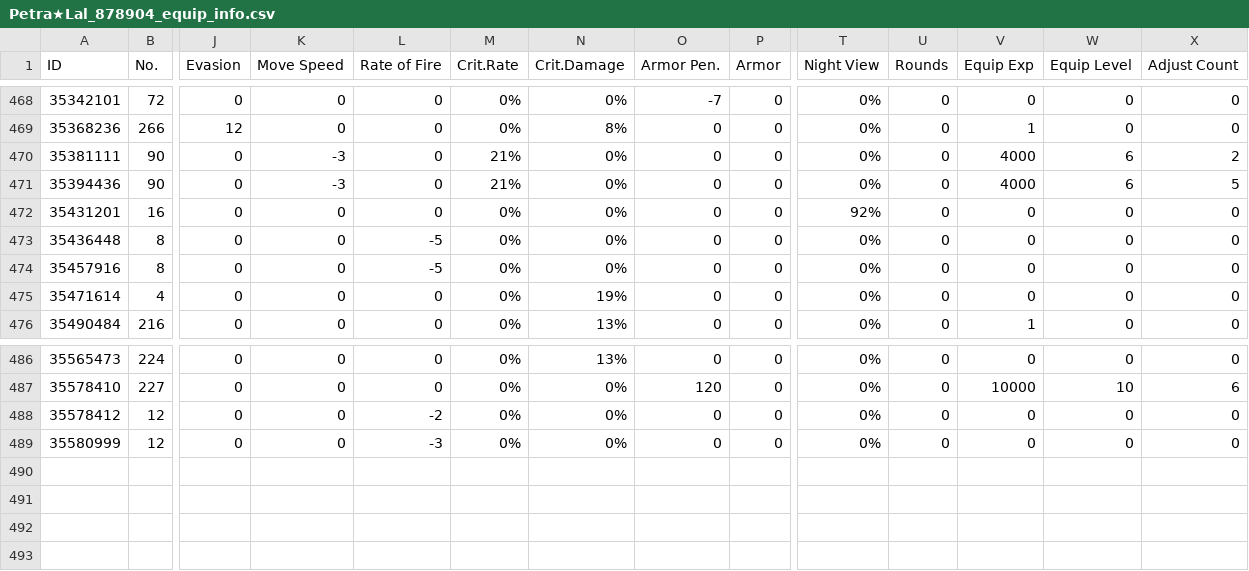
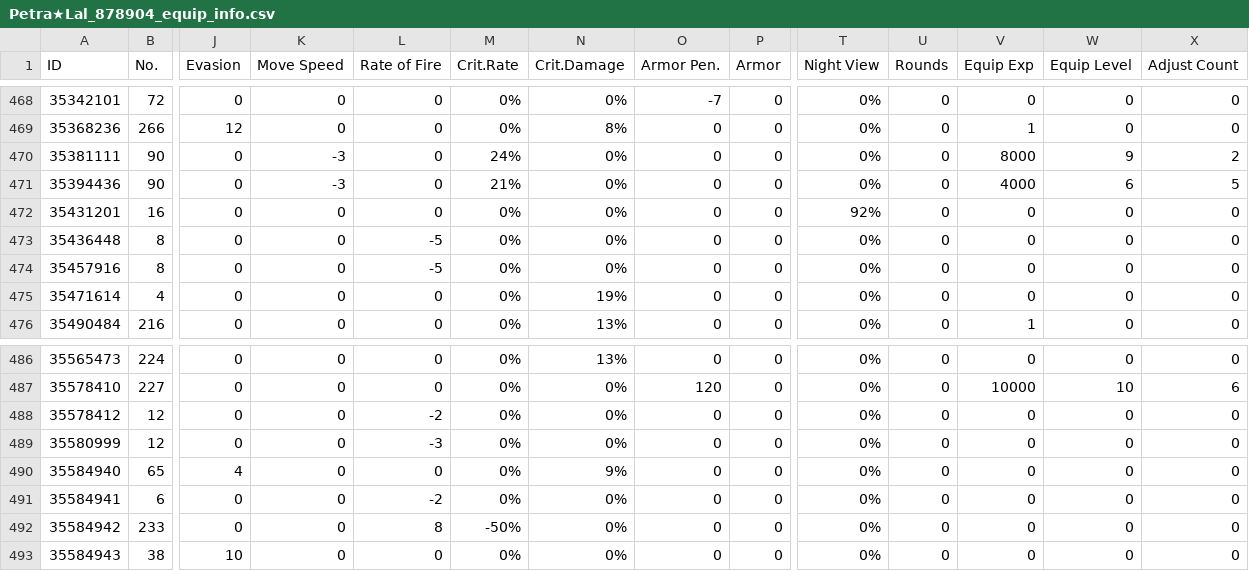
Before and after one commit to TheRealPetraLal/Info, a CSV file: Petra★Lal_878904_equip_info.csv, drawn as a sheet; only a part is shown, gaps mark what is left out; rows hold the shown columns only; the diff names each change by its address in the sheet, - before the commit and + after, or states it on an @@ line.

```diff
--- a/Petra★Lal_878904_equip_info.csv
+++ b/Petra★Lal_878904_equip_info.csv
-M470 (Crit.Rate): 21%
+M470 (Crit.Rate): 24%
-V470 (Equip Exp): 4000
+V470 (Equip Exp): 8000
-W470 (Equip Level): 6
+W470 (Equip Level): 9
+row 490: 35584940 | 65 | 4 | 0 | 0 | 0% | 9% | 0 | 0 | 0% | 0 | 0 | 0 | 0
+row 491: 35584941 | 6 | 0 | 0 | -2 | 0% | 0% | 0 | 0 | 0% | 0 | 0 | 0 | 0
+row 492: 35584942 | 233 | 0 | 0 | 8 | -50% | 0% | 0 | 0 | 0% | 0 | 0 | 0 | 0
+row 493: 35584943 | 38 | 10 | 0 | 0 | 0% | 0% | 0 | 0 | 0% | 0 | 0 | 0 | 0
```
Also changed, not shown: Petra★Lal_878904_coalition_info.csv, Petra★Lal_878904_doll_info.csv, 4 other files.
